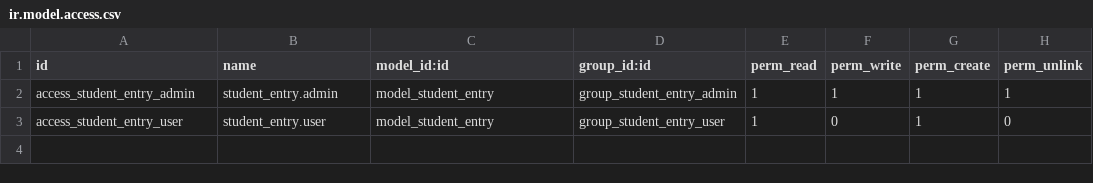
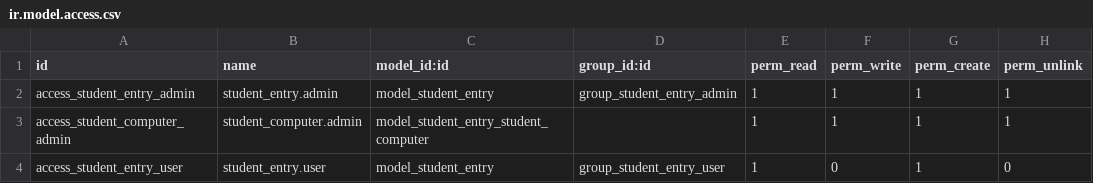
Before and after one commit to elmer2210/odoo-custom-addons, a CSV file: student_entry/security/ir.model.access.csv, drawn as a sheet.

```diff
--- a/student_entry/security/ir.model.access.csv
+++ b/student_entry/security/ir.model.access.csv
@@ -2,2 +2,3 @@ id,name,model_id:id,group_id:id,perm_read,perm_write,perm_create,perm_unlink
 access_student_entry_admin,student_entry.admin,model_student_entry,group_student_entry_admin,1,1,1,1
+access_student_computer_admin,student_computer.admin,model_student_entry_student_computer,,1,1,1,1
 access_student_entry_user,student_entry.user,model_student_entry,group_student_entry_user,1,0,1,0
```
Also changed, not shown: 13 other files.
